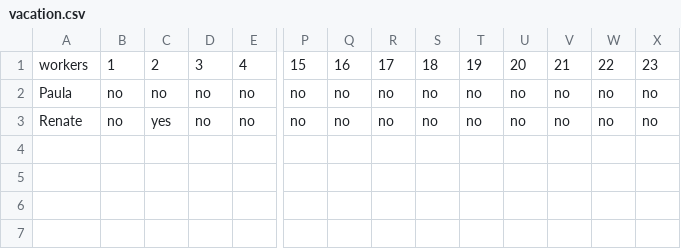
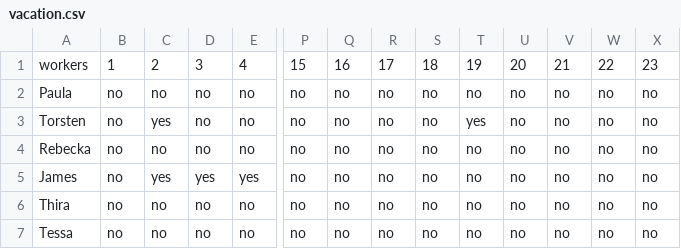
Before and after one commit to durinfab/shift-calculator, a CSV file: vacation.csv, drawn as a sheet; only a part is shown, gaps mark what is left out; rows hold the shown columns only; the diff names each change by its address in the sheet, - before the commit and + after, or states it on an @@ line.

```diff
--- a/vacation.csv
+++ b/vacation.csv
-A3: Renate
+A3: Torsten
-T3: no
+T3: yes
+row 4: Rebecka | no | no | no | no | no | no | no | no | no | no | no | no | no
+row 5: James | no | yes | yes | yes | no | no | no | no | no | no | no | no | no
+row 6: Thira | no | no | no | no | no | no | no | no | no | no | no | no | no
+row 7: Tessa | no | no | no | no | no | no | no | no | no | no | no | no | no
```
Also changed, not shown: 2 other files.
